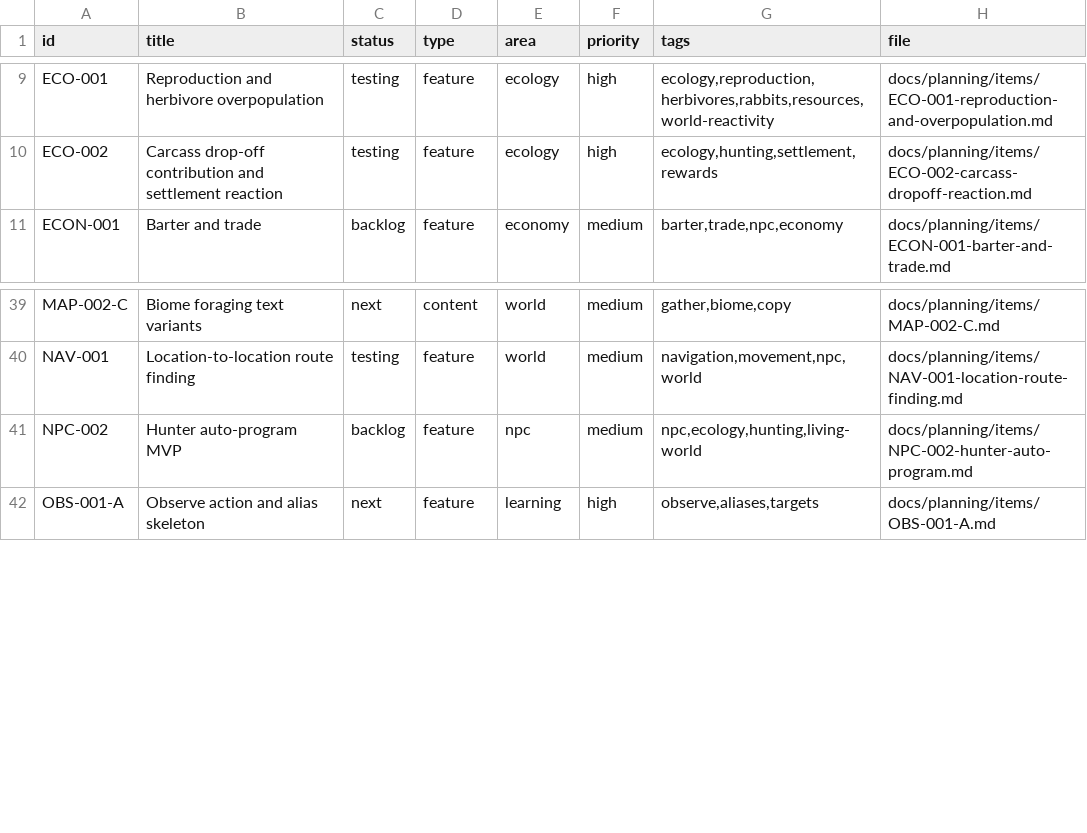
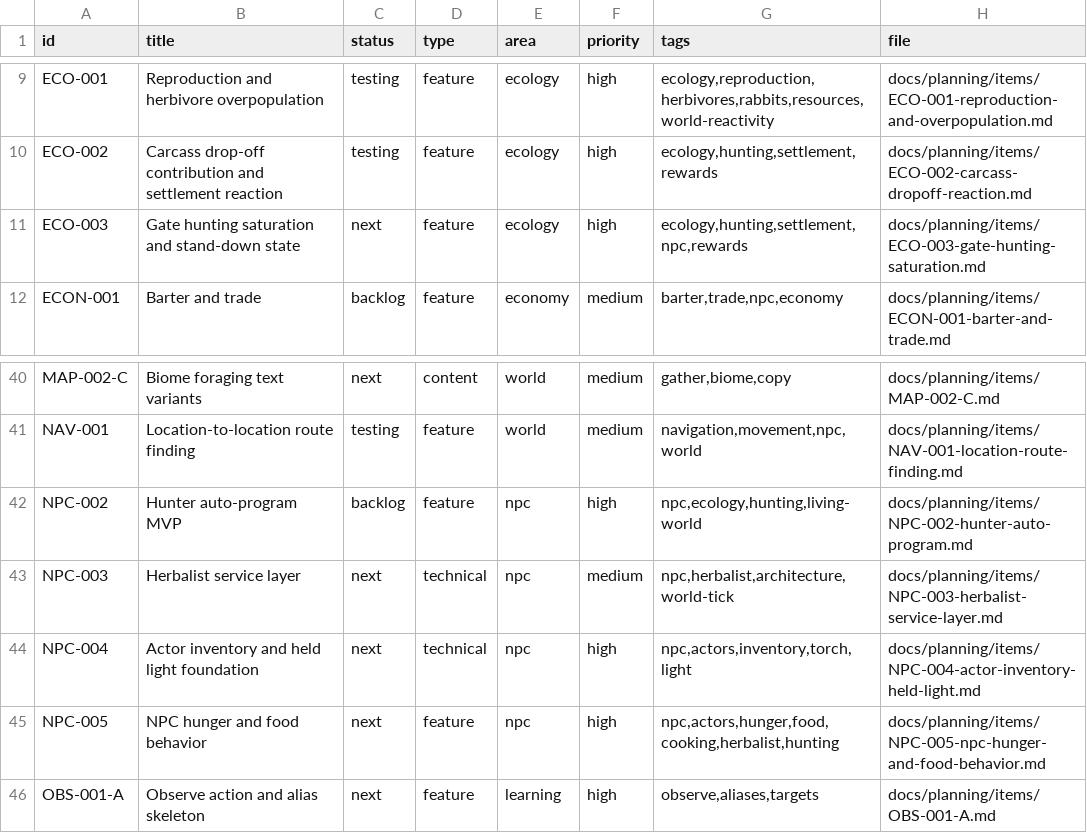
Before and after one commit to q587p/chornolis-marches, a CSV file: docs/planning/exports/issues.csv, drawn as a sheet; only a part is shown, gaps mark what is left out.

Commit message:
Release 0.13.11 hunter state machine (#41)
* Release 0.13.11 hunter state machine

* Expand herbalist and auto speech variety

* Let hunters pick up ground torches

* Seed returning forest hunter

* Reserve NPC names in prepared corpus

* Plan herbalist service layer

* Prioritize actor inventory for NPCs

* Plan gate hunting saturation state

* Plan NPC hunger and food behavior

* Refine hunter prey age priority

* Document action guard and pickup UI polish

* Add attack learning hints

* Document hunter edge-case checks

```diff
--- a/docs/planning/exports/issues.csv
+++ b/docs/planning/exports/issues.csv
@@ -10,2 +10,3 @@ ECO-001,Reproduction and herbivore overpopulation,testing,feature,ecology,high,"
 ECO-002,Carcass drop-off contribution and settlement reaction,testing,feature,ecology,high,"ecology,hunting,settlement,rewards",docs/planning/items/ECO-002-carcass-dropoff-reaction.md
+ECO-003,Gate hunting saturation and stand-down state,next,feature,ecology,high,"ecology,hunting,settlement,npc,rewards",docs/planning/items/ECO-003-gate-hunting-saturation.md
 ECON-001,Barter and trade,backlog,feature,economy,medium,"barter,trade,npc,economy",docs/planning/items/ECON-001-barter-and-trade.md
@@ -40,3 +41,6 @@ MAP-002-C,Biome foraging text variants,next,content,world,medium,"gather,biome,c
 NAV-001,Location-to-location route finding,testing,feature,world,medium,"navigation,movement,npc,world",docs/planning/items/NAV-001-location-route-finding.md
-NPC-002,Hunter auto-program MVP,backlog,feature,npc,medium,"npc,ecology,hunting,living-world",docs/planning/items/NPC-002-hunter-auto-program.md
+NPC-002,Hunter auto-program MVP,backlog,feature,npc,high,"npc,ecology,hunting,living-world",docs/planning/items/NPC-002-hunter-auto-program.md
+NPC-003,Herbalist service layer,next,technical,npc,medium,"npc,herbalist,architecture,world-tick",docs/planning/items/NPC-003-herbalist-service-layer.md
+NPC-004,Actor inventory and held light foundation,next,technical,npc,high,"npc,actors,inventory,torch,light",docs/planning/items/NPC-004-actor-inventory-held-light.md
+NPC-005,NPC hunger and food behavior,next,feature,npc,high,"npc,actors,hunger,food,cooking,herbalist,hunting",docs/planning/items/NPC-005-npc-hunger-and-food-behavior.md
 OBS-001-A,Observe action and alias skeleton,next,feature,learning,high,"observe,aliases,targets",docs/planning/items/OBS-001-A.md
```
Also changed, not shown: 38 other files.
